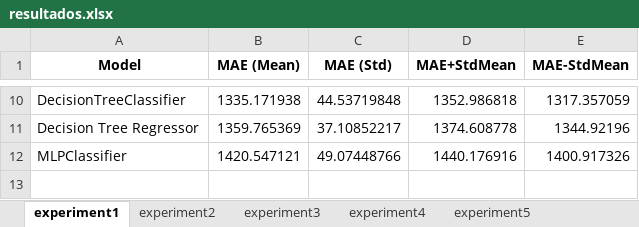
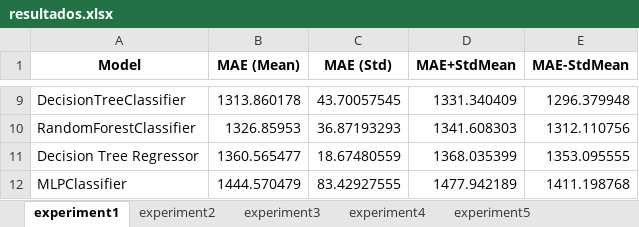
Before and after one commit to Rafius/House-thesis, an Excel workbook: ml/resultados.xlsx, sheet experiment1, drawn as a sheet; only a part is shown, gaps mark what is left out; values as stored, in another font and other column widths than the file's, no borders; addresses are those after the commit; the diff covers the shown part only; the diff names each change by its address in the sheet, - before the commit and + after, or states it on an @@ line.

```diff
--- a/ml/resultados.xlsx (sheet experiment1)
+++ b/ml/resultados.xlsx (sheet experiment1)
-B9 (MAE (Mean)): 1335.171938
+B9 (MAE (Mean)): 1313.860178
-C9 (MAE (Std)): 44.53719848
+C9 (MAE (Std)): 43.70057545
-D9 (MAE+StdMean): 1352.986818
+D9 (MAE+StdMean): 1331.340409
-E9 (MAE-StdMean): 1317.357059
+E9 (MAE-StdMean): 1296.379948
+row 10: RandomForestClassifier | 1326.85953 | 36.87193293 | 1341.608303 | 1312.110756
-B11 (MAE (Mean)): 1359.765369
+B11 (MAE (Mean)): 1360.565477
-C11 (MAE (Std)): 37.10852217
+C11 (MAE (Std)): 18.67480559
-D11 (MAE+StdMean): 1374.608778
+D11 (MAE+StdMean): 1368.035399
-E11 (MAE-StdMean): 1344.92196
+E11 (MAE-StdMean): 1353.095555
-B12 (MAE (Mean)): 1420.547121
+B12 (MAE (Mean)): 1444.570479
-C12 (MAE (Std)): 49.07448766
+C12 (MAE (Std)): 83.42927555
-D12 (MAE+StdMean): 1440.176916
+D12 (MAE+StdMean): 1477.942189
-E12 (MAE-StdMean): 1400.917326
+E12 (MAE-StdMean): 1411.198768
```
Also changed, not shown: 1 removed row and 28 edited cells elsewhere in this sheet, sheet experiment2, 3 other files.
